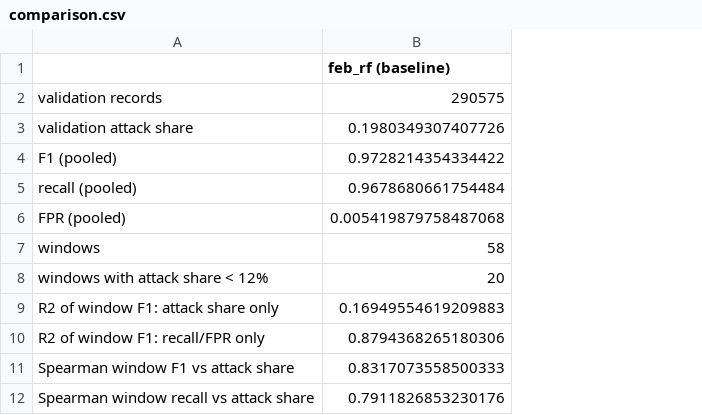
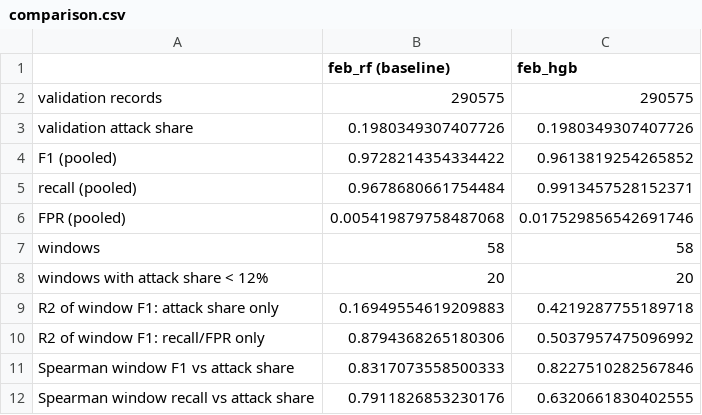
Before and after one commit to alizero390/network-anomaly-performance-monitoring, a CSV file: results/comparison.csv, drawn as a sheet; only a part is shown; the diff names each change by its address in the sheet, - before the commit and + after, or states it on an @@ line.

```diff
--- a/results/comparison.csv
+++ b/results/comparison.csv
+column C (feb_hgb), rows 2-12: 290575 | 0.1980349307407726 | 0.9613819254265852 | 0.9913457528152371 | 0.017529856542691746 | 58 | 20 | 0.4219287755189718 | 0.5037957475096992 | 0.8227510282567846 | 0.6320661830402555
```
Also changed, not shown: 27 other files.
